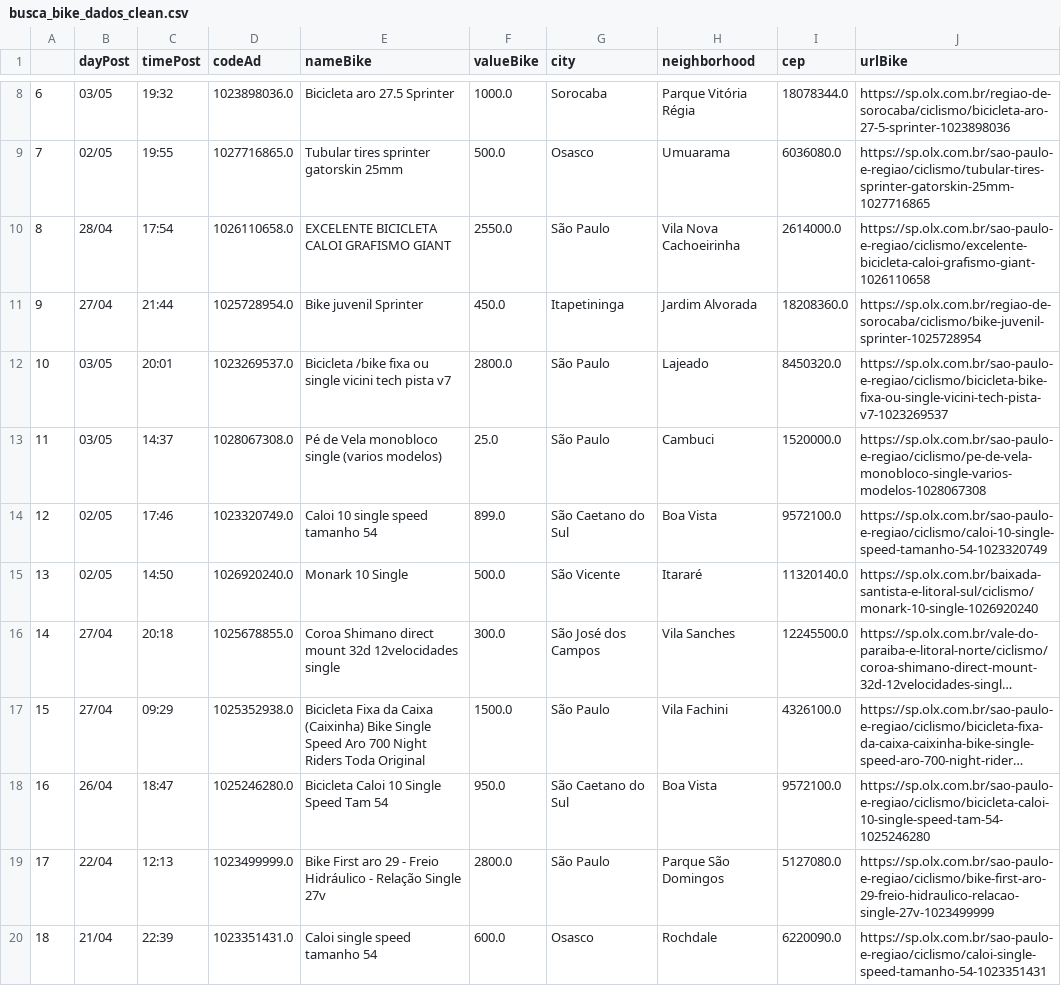
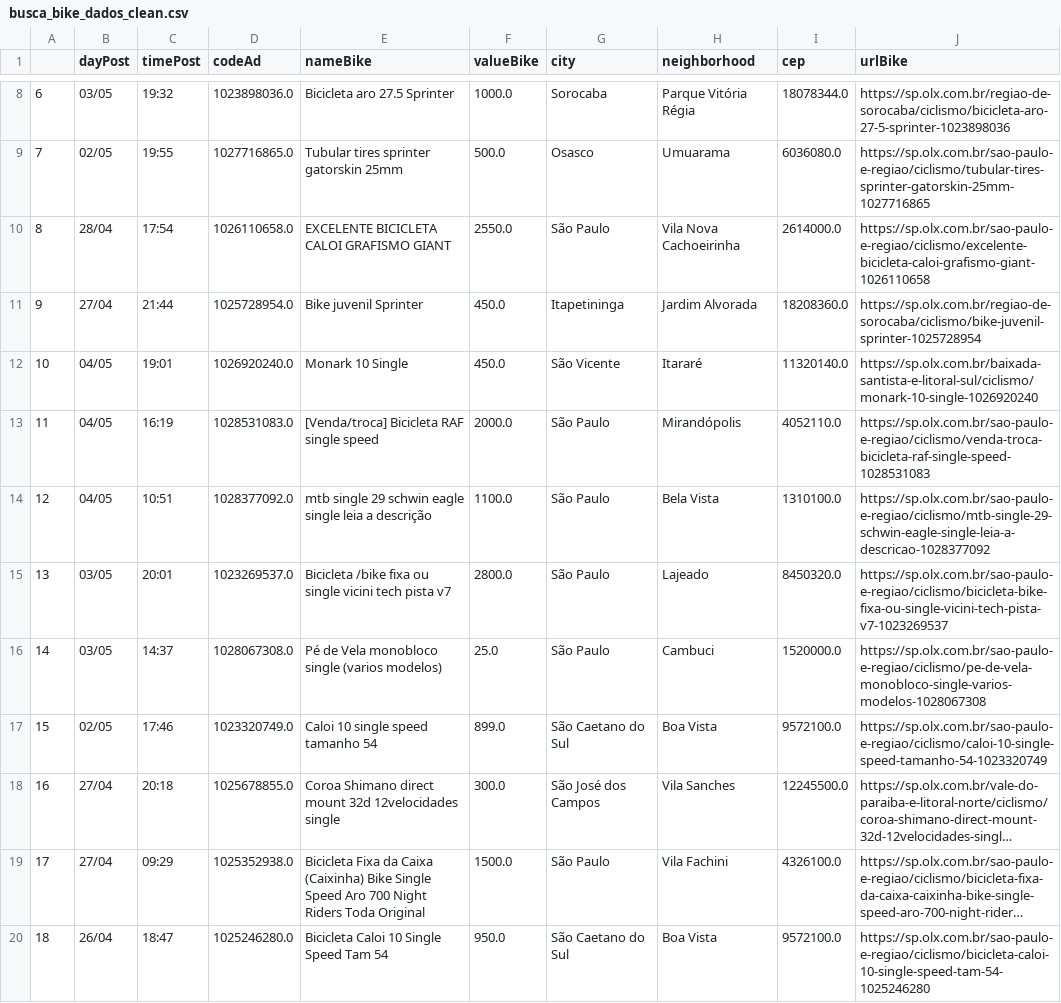
Before and after one commit to cmpaulo/webScrap, a CSV file: busca_bike_dados_clean.csv, drawn as a sheet; only a part is shown, gaps mark what is left out; the shorter side is filled out with more unchanged rows; long unchanged cells end in …; removed rows and columns are numbered as before the commit, all else as after; the diff covers the shown part only; the diff names each change by its address in the sheet, - before the commit and + after, or states it on an @@ line.

```diff
--- a/busca_bike_dados_clean.csv
+++ b/busca_bike_dados_clean.csv
@@ column A renumbered between rows 2 and 28 @@
+row 12: 10 | 04/05 | 19:01 | 1026920240.0 | Monark 10 Single | 450.0 | São Vicente | Itararé | 11320140.0 | https://sp.olx.com.br/baixada-santista-e-litoral-sul/ciclismo/monark-10-single-1026920240
+row 13: 11 | 04/05 | 16:19 | 1028531083.0 | [Venda/troca] Bicicleta RAF single speed | 2000.0 | São Paulo | Mirandópolis | 4052110.0 | https://sp.olx.com.br/sao-paulo-e-regiao/ciclismo/venda-troca-bicicleta-raf-single-speed-1028531083
+row 14: 12 | 04/05 | 10:51 | 1028377092.0 | mtb single 29 schwin eagle single leia a descrição | 1100.0 | São Paulo | Bela Vista | 1310100.0 | https://sp.olx.com.br/sao-paulo-e-regiao/ciclismo/mtb-single-29-schwin-eagle-single-leia-a-descricao-1028377092
-row 15: 13 | 02/05 | 14:50 | 1026920240.0 | Monark 10 Single | 500.0 | São Vicente | Itararé | 11320140.0 | https://sp.olx.com.br/baixada-santista-e-litoral-sul/ciclismo/monark-10-single-1026920240
```
Also changed, not shown: 3 added rows, 1 removed row and 2 edited cells elsewhere in this file, busca_bike_dados.csv, 3 other files.
